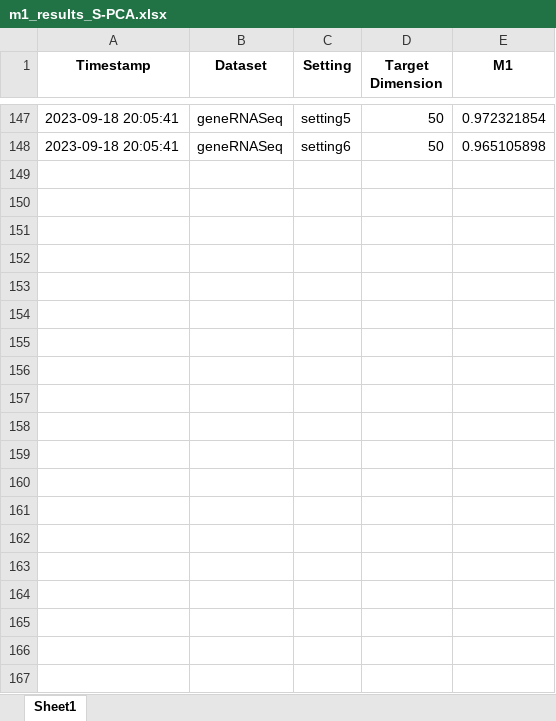
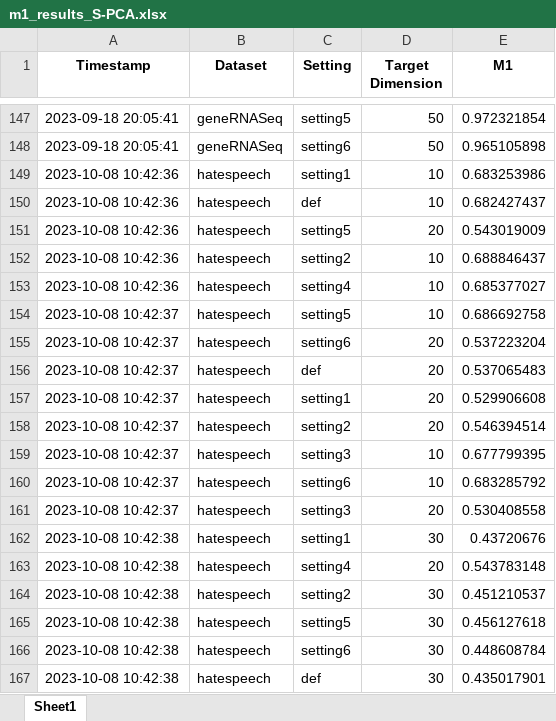
Before and after one commit to S3-Lab-IIT/DiffRed, an Excel workbook: Experiments/dimensionality_reduction_metrics/results/other_dr_techniques/S-PCA/m1_results_S-PCA.xlsx, sheet Sheet1, drawn as a sheet; only a part is shown, gaps mark what is left out; values as stored, in another font and other column widths than the file's, no borders; the diff covers the shown part only; the diff names each change by its address in the sheet, - before the commit and + after, or states it on an @@ line.

```diff
--- a/Experiments/dimensionality_reduction_metrics/results/other_dr_techniques/S-PCA/m1_results_S-PCA.xlsx (sheet Sheet1)
+++ b/Experiments/dimensionality_reduction_metrics/results/other_dr_techniques/S-PCA/m1_results_S-PCA.xlsx (sheet Sheet1)
+row 149: 2023-10-08 10:42:36 | hatespeech | setting1 | 10 | 0.683253986
+row 150: 2023-10-08 10:42:36 | hatespeech | def | 10 | 0.682427437
+row 151: 2023-10-08 10:42:36 | hatespeech | setting5 | 20 | 0.543019009
+row 152: 2023-10-08 10:42:36 | hatespeech | setting2 | 10 | 0.688846437
+row 153: 2023-10-08 10:42:36 | hatespeech | setting4 | 10 | 0.685377027
+row 154: 2023-10-08 10:42:37 | hatespeech | setting5 | 10 | 0.686692758
+row 155: 2023-10-08 10:42:37 | hatespeech | setting6 | 20 | 0.537223204
+row 156: 2023-10-08 10:42:37 | hatespeech | def | 20 | 0.537065483
+row 157: 2023-10-08 10:42:37 | hatespeech | setting1 | 20 | 0.529906608
+row 158: 2023-10-08 10:42:37 | hatespeech | setting2 | 20 | 0.546394514
+row 159: 2023-10-08 10:42:37 | hatespeech | setting3 | 10 | 0.677799395
+row 160: 2023-10-08 10:42:37 | hatespeech | setting6 | 10 | 0.683285792
+row 161: 2023-10-08 10:42:37 | hatespeech | setting3 | 20 | 0.530408558
+row 162: 2023-10-08 10:42:38 | hatespeech | setting1 | 30 | 0.43720676
+row 163: 2023-10-08 10:42:38 | hatespeech | setting4 | 20 | 0.543783148
+row 164: 2023-10-08 10:42:38 | hatespeech | setting2 | 30 | 0.451210537
+row 165: 2023-10-08 10:42:38 | hatespeech | setting5 | 30 | 0.456127618
+row 166: 2023-10-08 10:42:38 | hatespeech | setting6 | 30 | 0.448608784
+row 167: 2023-10-08 10:42:38 | hatespeech | def | 30 | 0.435017901
```
Also changed, not shown: 9 added rows elsewhere in this sheet, Experiments/dimensionality_reduction_metrics/results/other_dr_techniques/K-PCA/stress_results_K-PCA.xlsx, Experiments/dimensionality_reduction_metrics/results/other_dr_techniques/S-PCA/stress_results_S-PCA.xlsx, 26 other files.
